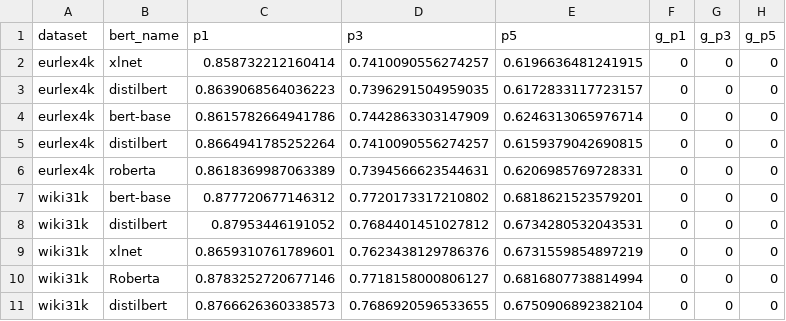
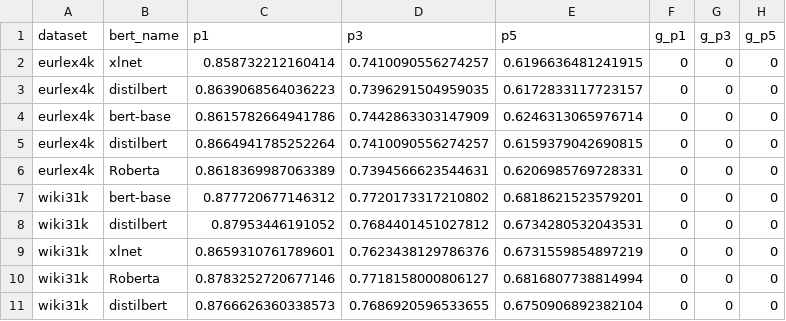
Before and after one commit to vishweshhampali/DistilBERT-Integrated-LightXML, a CSV file: final_evaluation_scores.csv, drawn as a sheet.

```diff
--- a/final_evaluation_scores.csv
+++ b/final_evaluation_scores.csv
@@ -5,3 +5,3 @@ eurlex4k,bert-base,0.8615782664941786,0.7442863303147909,0.6246313065976714,0,0,
 eurlex4k,distilbert,0.8664941785252264,0.7410090556274257,0.6159379042690815,0,0,0
-eurlex4k,roberta,0.8618369987063389,0.7394566623544631,0.6206985769728331,0,0,0
+eurlex4k,Roberta,0.8618369987063389,0.7394566623544631,0.6206985769728331,0,0,0
 wiki31k,bert-base,0.877720677146312,0.7720173317210802,0.6818621523579201,0,0,0
```
Also changed, not shown: epoch_time_log.csv, gpu_usage_log.csv, 3 other files.
